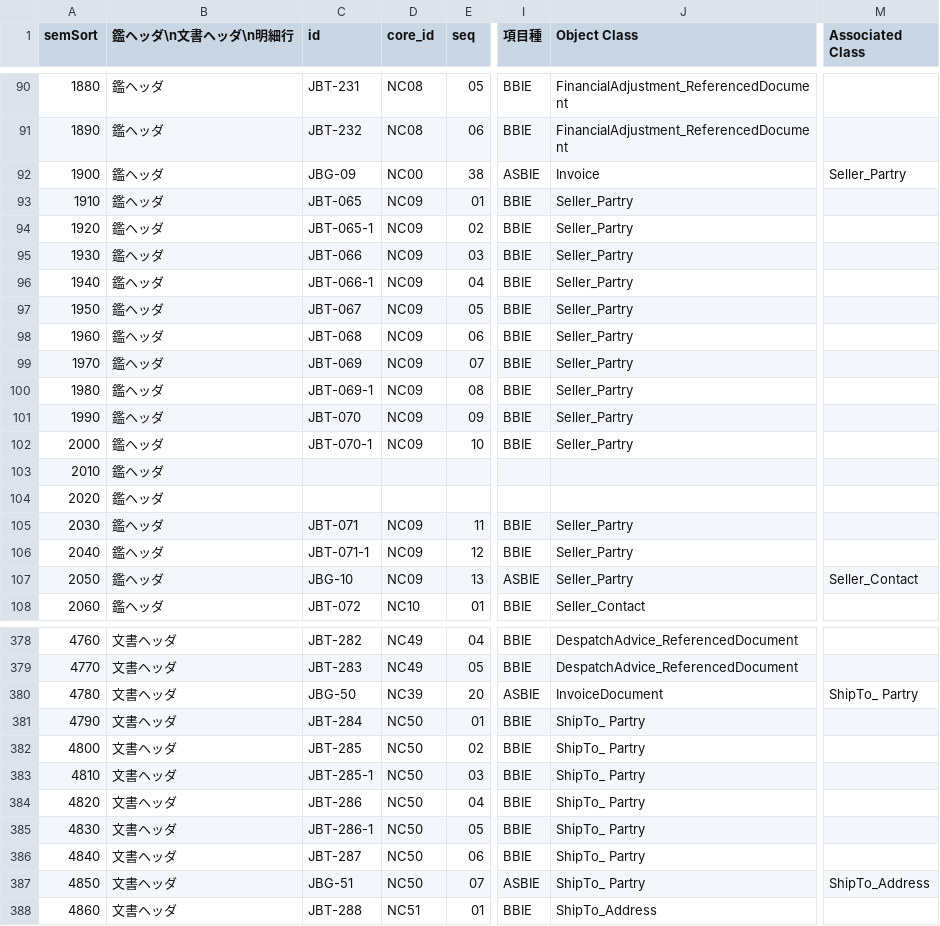
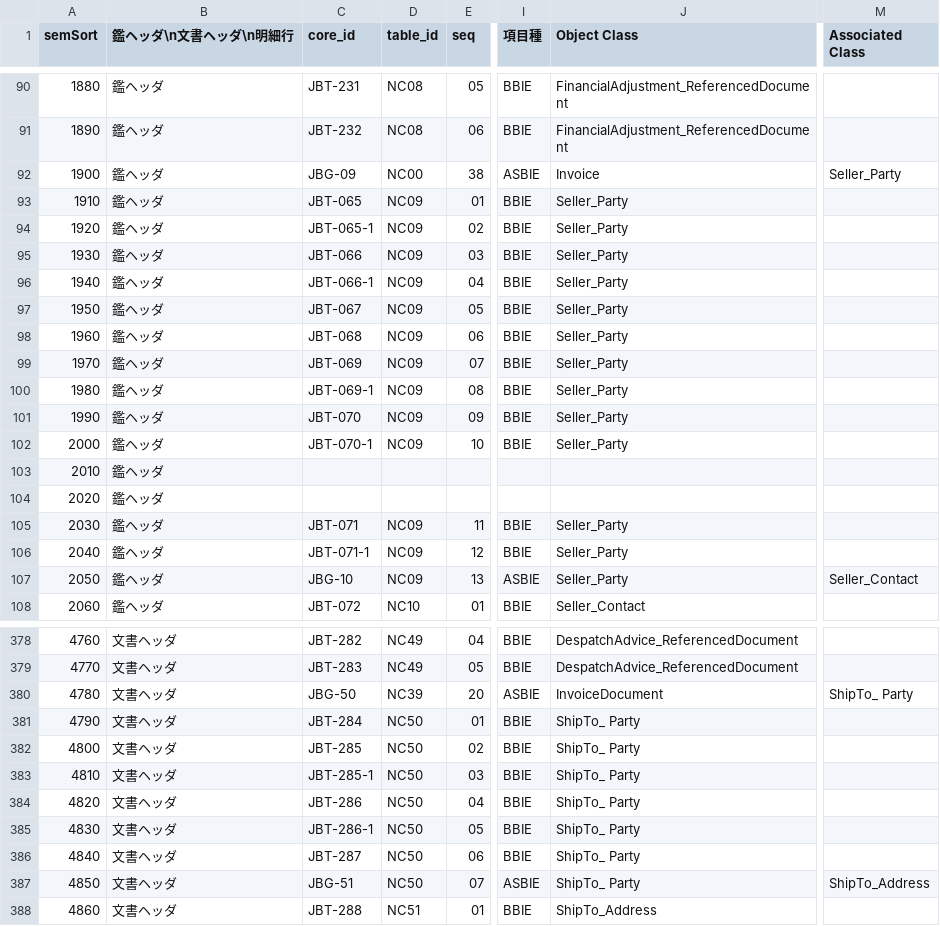
Before and after one commit to pontsoleil/Japan_core, a CSV file: data/base/CoreJapan.csv, drawn as a sheet; only a part is shown, gaps mark what is left out; the diff covers the shown part only; the diff names each change by its address in the sheet, - before the commit and + after, or states it on an @@ line.

Commit message:
Update CoreJapan.csv

```diff
--- a/data/base/CoreJapan.csv
+++ b/data/base/CoreJapan.csv
-C1: id
+C1: core_id
-D1: core_id
+D1: table_id
-M92 (Associated Class): Seller_Partry
+M92 (Associated Class): Seller_Party
-J93:J102 (Object Class): Seller_Partry
+J93:J102 (Object Class): Seller_Party
-J105:J107 (Object Class): Seller_Partry
+J105:J107 (Object Class): Seller_Party
-M380 (Associated Class): ShipTo_ Partry
+M380 (Associated Class): ShipTo_ Party
-J381:J387 (Object Class): ShipTo_ Partry
+J381:J387 (Object Class): ShipTo_ Party
```
Also changed, not shown: 54 edited cells elsewhere in this file.
